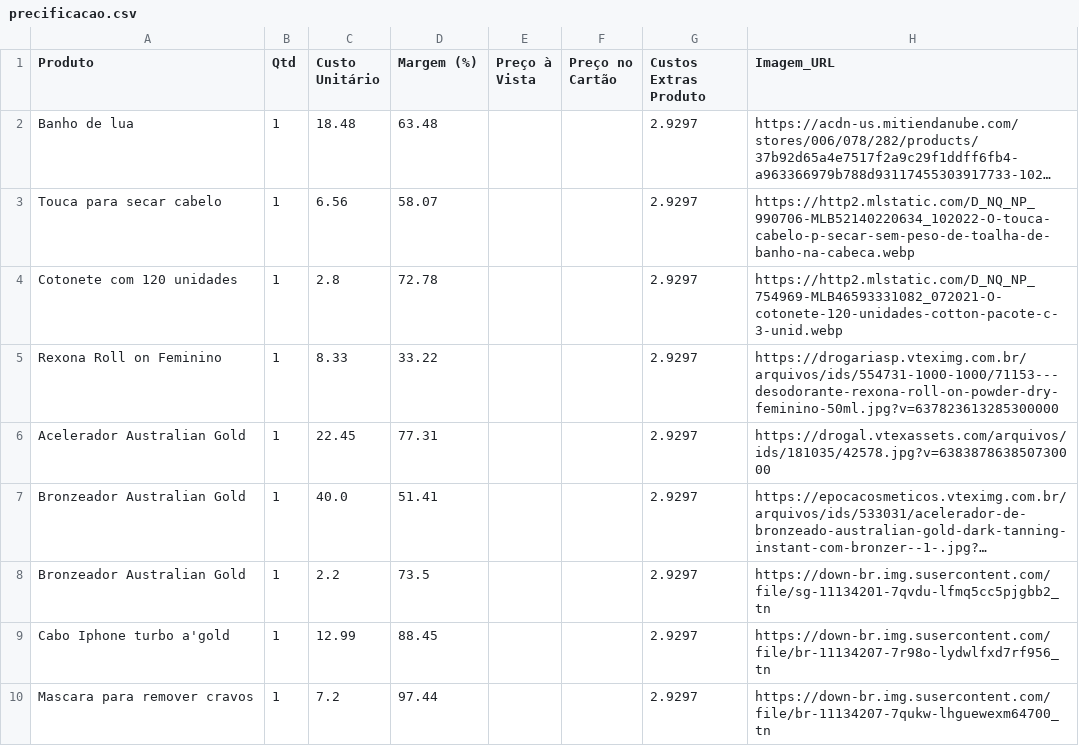
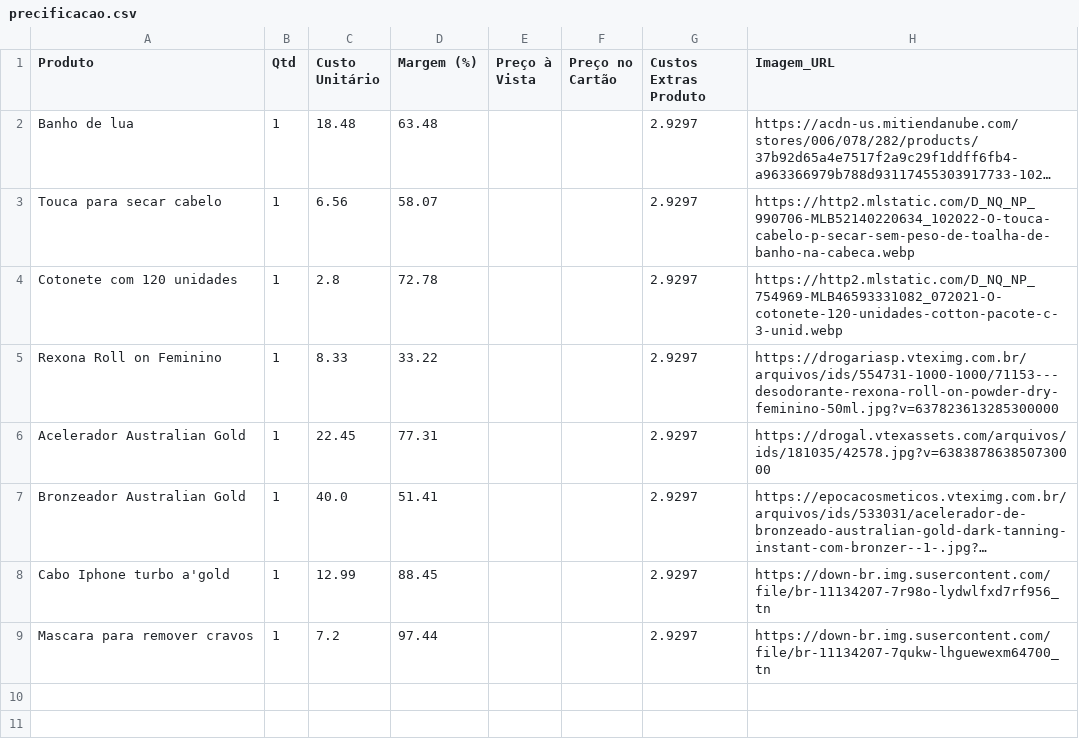
Before and after one commit to ribeiromendes5014-design/Precificar, a CSV file: precificacao.csv, drawn as a sheet; long unchanged cells end in …; the diff names each change by its address in the sheet, - before the commit and + after, or states it on an @@ line.

Commit message:
♻️ Alteração automática na precificação

```diff
--- a/precificacao.csv
+++ b/precificacao.csv
-row 8: Bronzeador Australian Gold | 1 | 2.2 | 73.5 |  |  | 2.9297 | https://down-br.img.susercontent.com/file/sg-11134201-7qvdu-lfmq5cc5pjgbb2_tn
```
